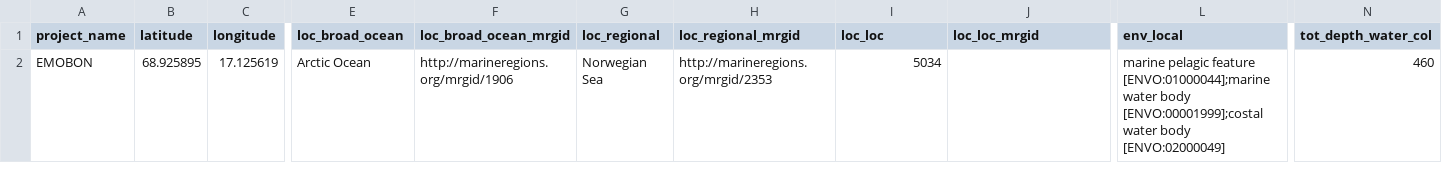
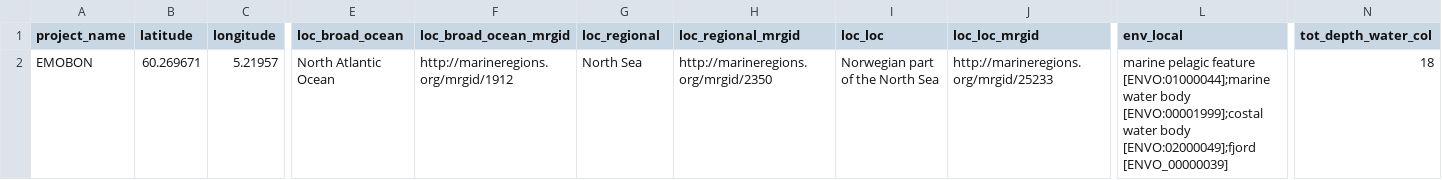
Before and after one commit to emo-bon/observatory-esc68n-crate, a CSV file: logsheets/transformed/water_observatory.csv, drawn as a sheet; only a part is shown, gaps mark what is left out; the diff covers the shown part only; the diff names each change by its address in the sheet, - before the commit and + after, or states it on an @@ line.

```diff
--- a/logsheets/transformed/water_observatory.csv
+++ b/logsheets/transformed/water_observatory.csv
-B2 (latitude): 68.925895
+B2 (latitude): 60.269671
-C2 (longitude): 17.125619
+C2 (longitude): 5.21957
-E2 (loc_broad_ocean): Arctic Ocean
+E2 (loc_broad_ocean): North Atlantic Ocean
-F2 (loc_broad_ocean_mrgid): http://marineregions.org/mrgid/1906
+F2 (loc_broad_ocean_mrgid): http://marineregions.org/mrgid/1912
-G2 (loc_regional): Norwegian Sea
+G2 (loc_regional): North Sea
-H2 (loc_regional_mrgid): http://marineregions.org/mrgid/2353
+H2 (loc_regional_mrgid): http://marineregions.org/mrgid/2350
-I2 (loc_loc): 5034
+I2 (loc_loc): Norwegian part of the North Sea
-J2 (loc_loc_mrgid): (empty)
+J2 (loc_loc_mrgid): http://marineregions.org/mrgid/25233
-L2 (env_local): …water body [ENVO:02000049]
+L2 (env_local): …water body [ENVO:02000049];fjord [ENVO_00000039]
-N2 (tot_depth_water_col): 460
+N2 (tot_depth_water_col): 18
```
Also changed, not shown: 9 edited cells elsewhere in this file, logsheets/filtered/water_measured.csv, logsheets/filtered/water_sampling.csv, 6 other files.
